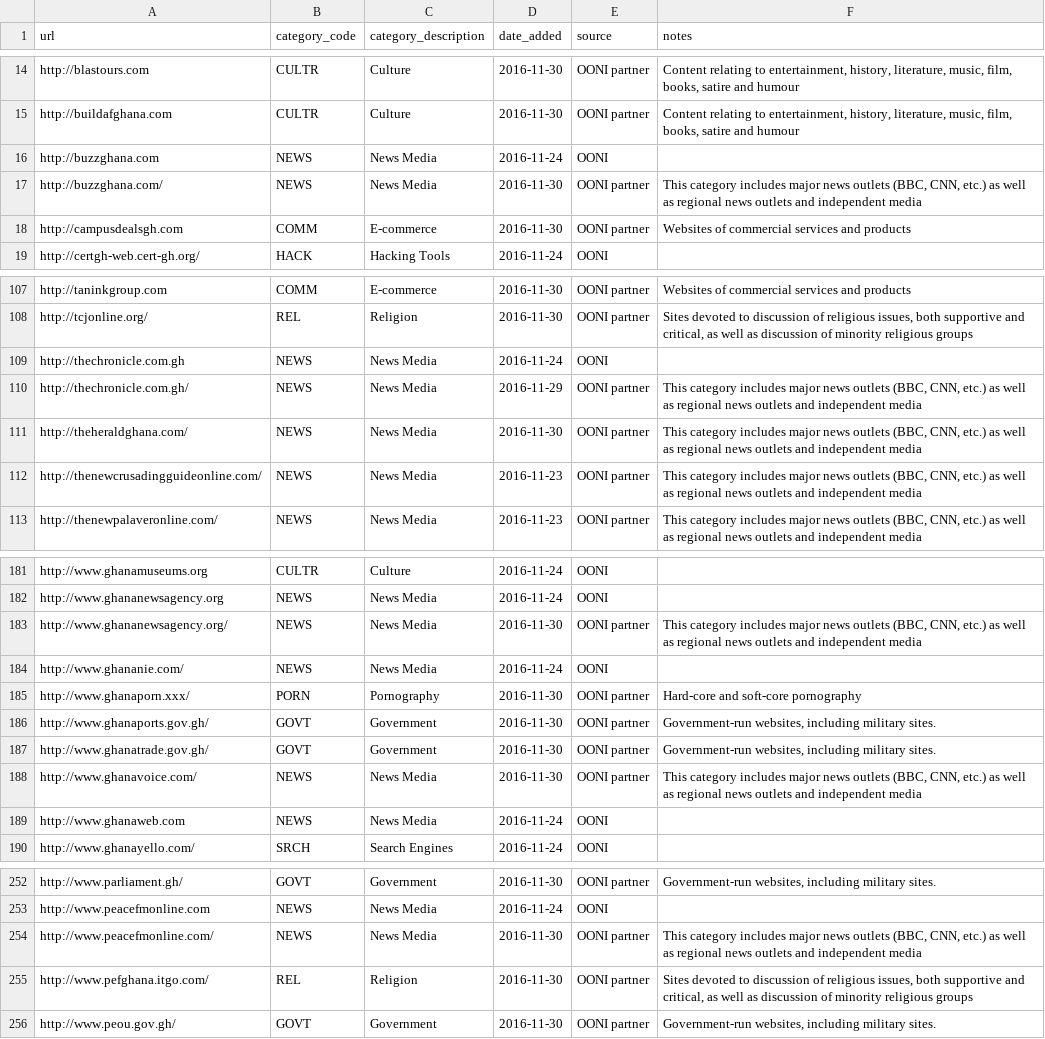
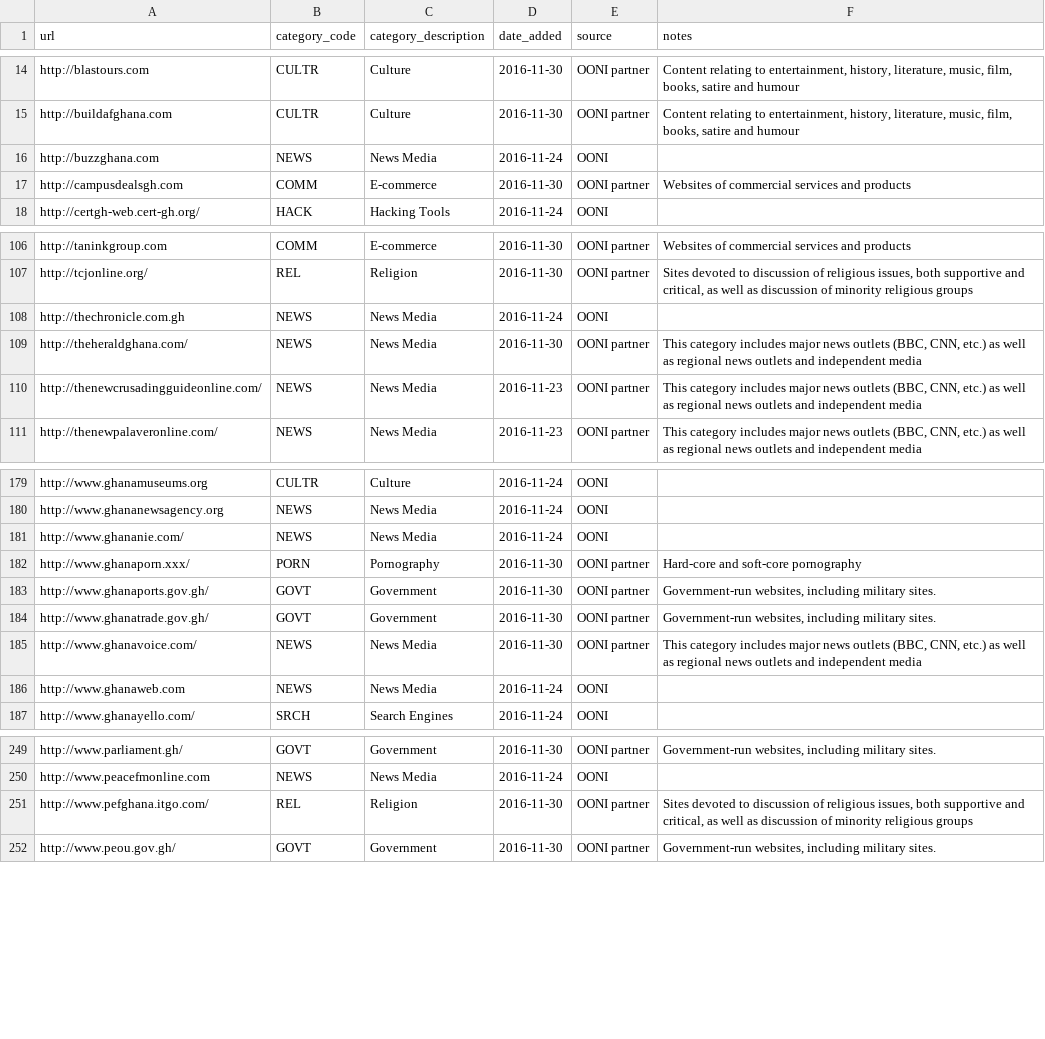
Before and after one commit to OpenObservatory/ooni-resources, a CSV file: assets/citizenlab-test-lists.gh.csv, drawn as a sheet; only a part is shown, gaps mark what is left out.

```diff
--- a/assets/citizenlab-test-lists.gh.csv
+++ b/assets/citizenlab-test-lists.gh.csv
@@ -16,3 +16,2 @@ http://buildafghana.com,CULTR,Culture,2016-11-30,OONI partner,"Content relating
 http://buzzghana.com,NEWS,News Media,2016-11-24,OONI,
-http://buzzghana.com/,NEWS,News Media,2016-11-30,OONI partner,"This category includes major news outlets (BBC, CNN, etc.) as well as regional news outlets and independent media"
 http://campusdealsgh.com,COMM,E-commerce,2016-11-30,OONI partner,Websites of commercial services and products
@@ -109,3 +108,2 @@ http://tcjonline.org/,REL,Religion,2016-11-30,OONI partner,"Sites devoted to dis
 http://thechronicle.com.gh,NEWS,News Media,2016-11-24,OONI,
-http://thechronicle.com.gh/,NEWS,News Media,2016-11-29,OONI partner,"This category includes major news outlets (BBC, CNN, etc.) as well as regional news outlets and independent media"
 http://theheraldghana.com/,NEWS,News Media,2016-11-30,OONI partner,"This category includes major news outlets (BBC, CNN, etc.) as well as regional news outlets and independent media"
@@ -182,3 +180,2 @@ http://www.ghanamuseums.org,CULTR,Culture,2016-11-24,OONI,
 http://www.ghananewsagency.org,NEWS,News Media,2016-11-24,OONI,
-http://www.ghananewsagency.org/,NEWS,News Media,2016-11-30,OONI partner,"This category includes major news outlets (BBC, CNN, etc.) as well as regional news outlets and independent media"
 http://www.ghananie.com/,NEWS,News Media,2016-11-24,OONI,
@@ -253,3 +250,2 @@ http://www.parliament.gh/,GOVT,Government,2016-11-30,OONI partner,"Government-ru
 http://www.peacefmonline.com,NEWS,News Media,2016-11-24,OONI,
-http://www.peacefmonline.com/,NEWS,News Media,2016-11-30,OONI partner,"This category includes major news outlets (BBC, CNN, etc.) as well as regional news outlets and independent media"
 http://www.pefghana.itgo.com/,REL,Religion,2016-11-30,OONI partner,"Sites devoted to discussion of religious issues, both supportive and critical, as well as discussion of minority religious groups"
```
Also changed, not shown: assets/citizenlab-test-lists.eg.csv, assets/citizenlab-test-lists.ir.csv, 18 other files.
